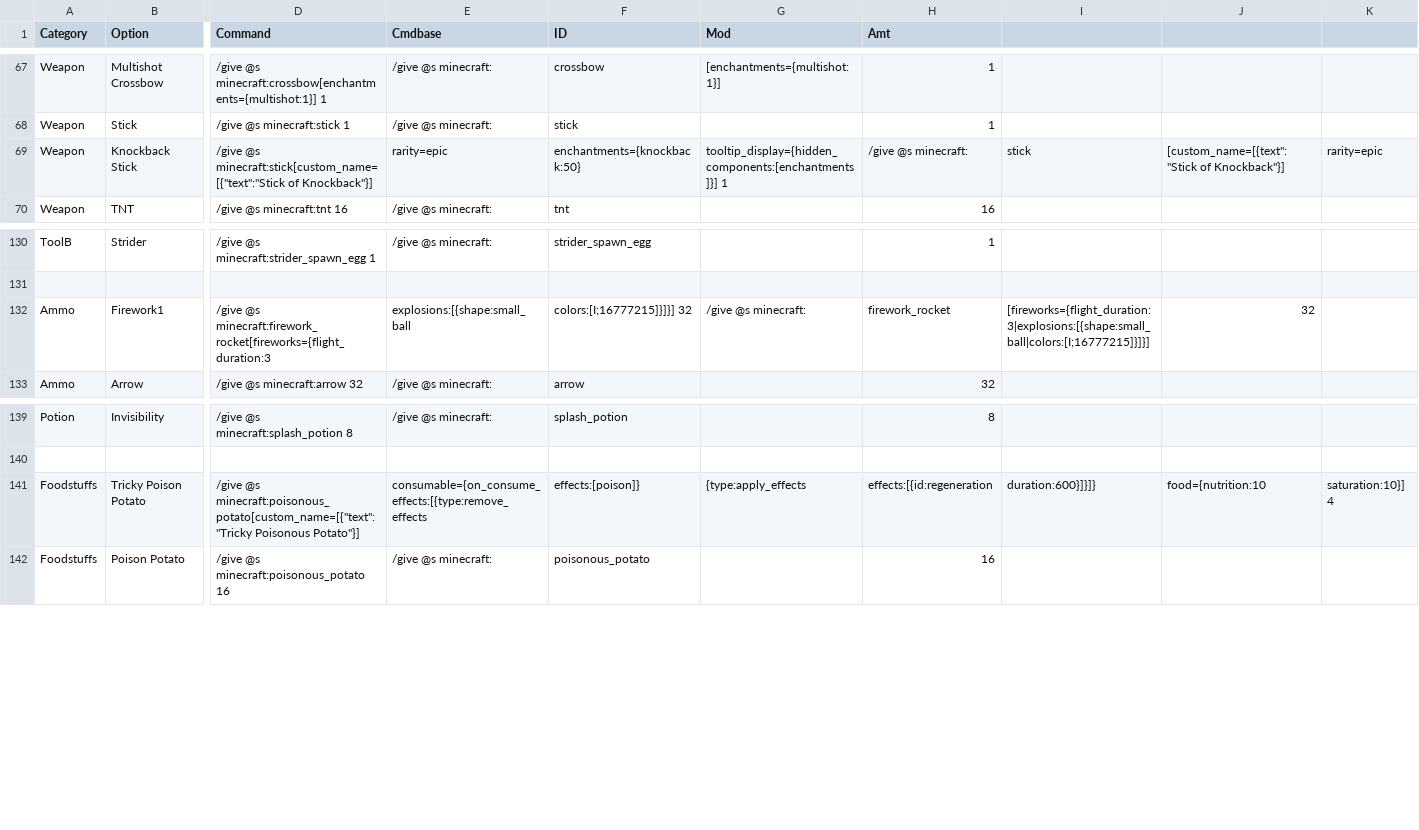
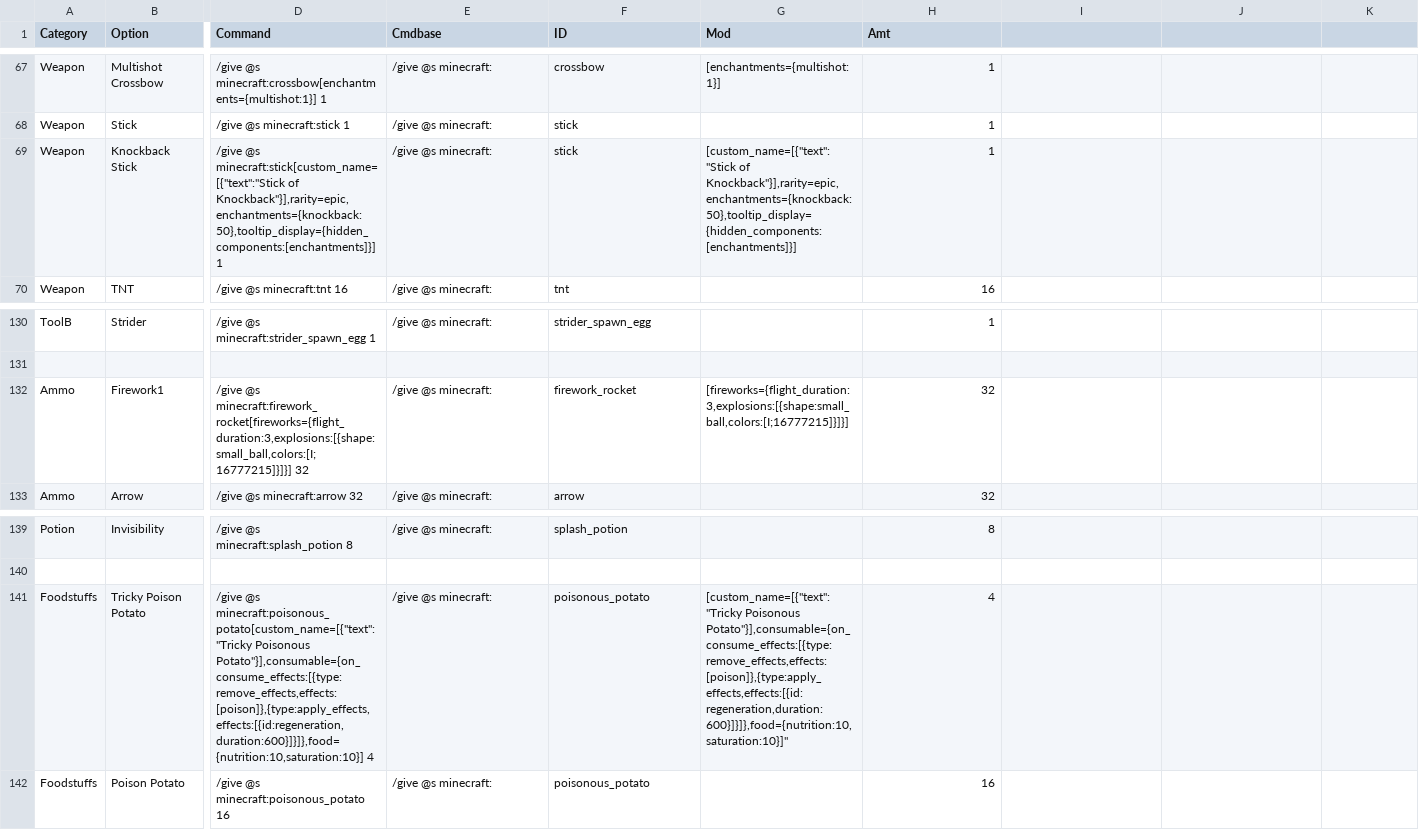
Before and after one commit to cwrivers/MCCommands, a CSV file: echo.csv, drawn as a sheet; only a part is shown, gaps mark what is left out; the diff covers the shown part only; the diff names each change by its address in the sheet, - before the commit and + after, or states it on an @@ line.

Commit message:
Update echo.csv
fixed additional comma replacements

```diff
--- a/echo.csv
+++ b/echo.csv
-D69 (Command): …minecraft:stick[custom_name=[{"text":"Stick of Knockback"}]
+D69 (Command): …minecraft:stick[custom_name=[{"text":"Stick of Knockback"}],rarity=epic,enchantments={knockback:50},tooltip_display={hidden_components:[enchantments]}] 1
-E69 (Cmdbase): rarity=epic
+E69 (Cmdbase): /give @s minecraft:
-F69 (ID): enchantments={knockback:50}
+F69 (ID): stick
-G69 (Mod): tooltip_display={hidden_components:[enchantments]}] 1
+G69 (Mod): [custom_name=[{"text":"Stick of Knockback"}],rarity=epic,enchantments={knockback:50},tooltip_display={hidden_components:[enchantments]}]
-H69 (Amt): /give @s minecraft:
+H69 (Amt): 1
-I69: stick
+I69: (empty)
-J69: [custom_name=[{text":"Stick of Knockback"}]
+J69: (empty)
-K69: rarity=epic
+K69: (empty)
-D132 (Command): /give @s minecraft:firework_rocket[fireworks={flight_duration:3
+D132 (Command): /give @s minecraft:firework_rocket[fireworks={flight_duration:3,explosions:[{shape:small_ball,colors:[I;16777215]}]}] 32
-E132 (Cmdbase): explosions:[{shape:small_ball
+E132 (Cmdbase): /give @s minecraft:
-F132 (ID): colors:[I;16777215]}]}] 32
+F132 (ID): firework_rocket
-G132 (Mod): /give @s minecraft:
+G132 (Mod): [fireworks={flight_duration:3,explosions:[{shape:small_ball,colors:[I;16777215]}]}]
-H132 (Amt): firework_rocket
+H132 (Amt): 32
-I132: [fireworks={flight_duration:3|explosions:[{shape:small_ball|colors:[I;16777215]}]}]
+I132: (empty)
-J132: 32
+J132: (empty)
-D141 (Command): …minecraft:poisonous_potato[custom_name=[{"text":"Tricky Poisonous Potato"}]
+D141 (Command): …minecraft:poisonous_potato[custom_name=[{"text":"Tricky Poisonous Potato"}],consumable={on_consume_effects:[{type:remove_effects,effects:[poison]},{type:apply_effects,effects:[{id:regeneration,duration:600}]}]},food={nutrition:10,saturation:10}] 4
-E141 (Cmdbase): consumable={on_consume_effects:[{type:remove_effects
+E141 (Cmdbase): /give @s minecraft:
-F141 (ID): effects:[poison]}
+F141 (ID): poisonous_potato
-G141 (Mod): {type:apply_effects
+G141 (Mod): [custom_name=[{"text":"Tricky Poisonous Potato"}],consumable={on_consume_effects:[{type:remove_effects,effects:[poison]},{type:apply_effects,effects:[{id:regeneration,duration:600}]}]},food={nutrition:10,saturation:10}]"
-H141 (Amt): effects:[{id:regeneration
+H141 (Amt): 4
-I141: duration:600}]}]}
+I141: (empty)
-J141: food={nutrition:10
+J141: (empty)
-K141: saturation:10}] 4
+K141: (empty)
```
Also changed, not shown: 14 edited cells elsewhere in this file.
